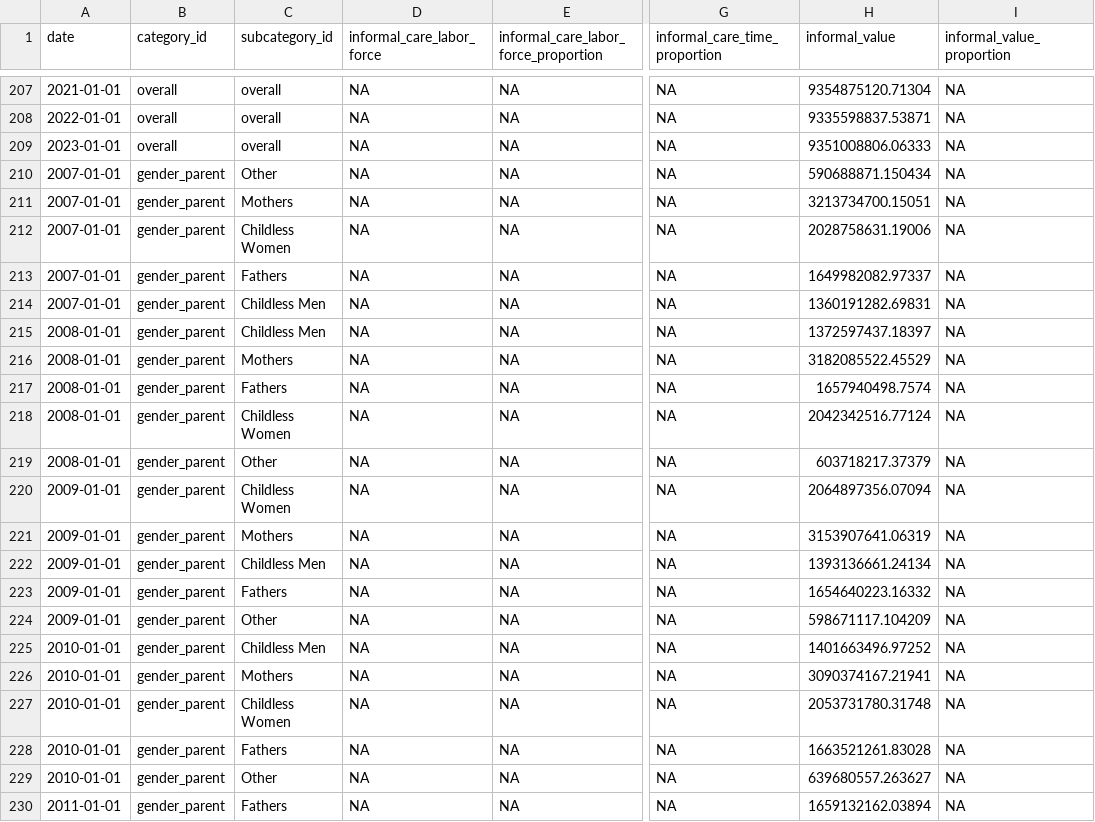
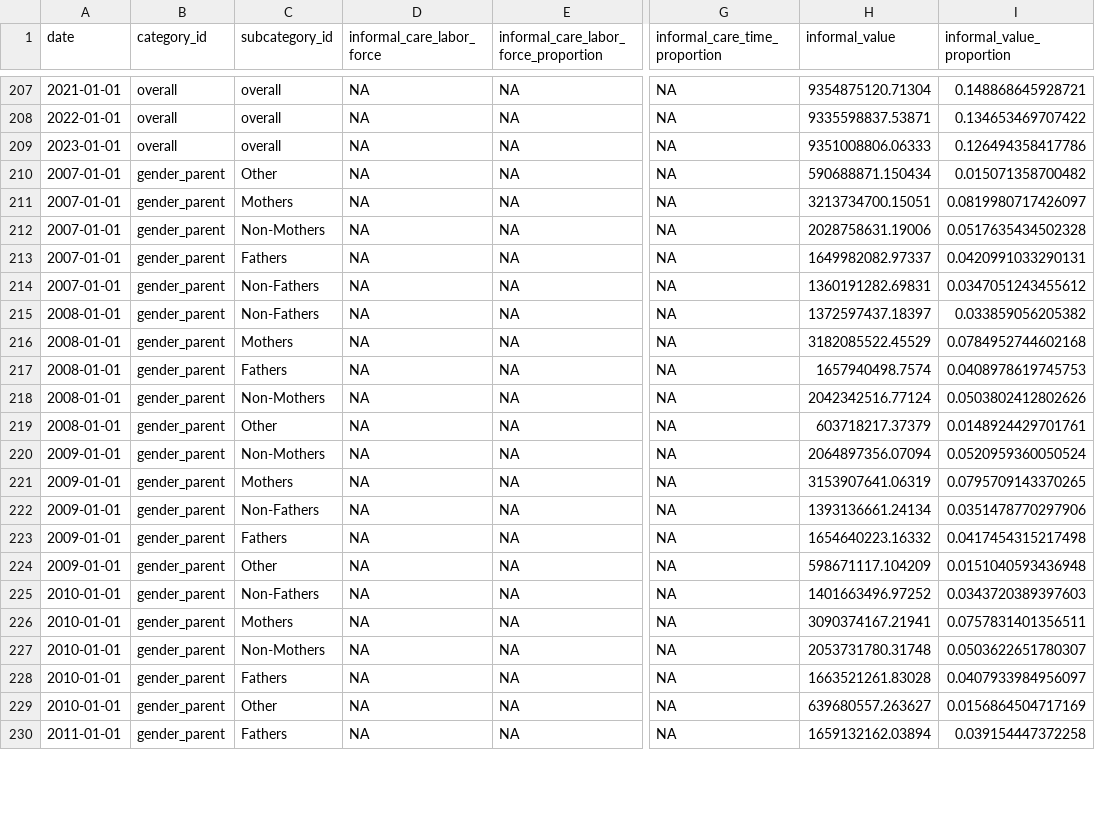
Before and after one commit to KansasPopulationCenter/TheCareBoard, a CSV file: zzz_lib/code and data/app_data/metrics_informal.csv, drawn as a sheet; only a part is shown, gaps mark what is left out; the diff covers the shown part only; the diff names each change by its address in the sheet, - before the commit and + after, or states it on an @@ line.

```diff
--- a/zzz_lib/code and data/app_data/metrics_informal.csv
+++ b/zzz_lib/code and data/app_data/metrics_informal.csv
-I207 (informal_value_proportion): NA
+I207 (informal_value_proportion): 0.148868645928721
-I208 (informal_value_proportion): NA
+I208 (informal_value_proportion): 0.134653469707422
-I209 (informal_value_proportion): NA
+I209 (informal_value_proportion): 0.126494358417786
-I210 (informal_value_proportion): NA
+I210 (informal_value_proportion): 0.015071358700482
-I211 (informal_value_proportion): NA
+I211 (informal_value_proportion): 0.0819980717426097
-C212 (subcategory_id): Childless Women
+C212 (subcategory_id): Non-Mothers
-I212 (informal_value_proportion): NA
+I212 (informal_value_proportion): 0.0517635434502328
-I213 (informal_value_proportion): NA
+I213 (informal_value_proportion): 0.0420991033290131
-C214:C215 (subcategory_id): Childless Men
+C214:C215 (subcategory_id): Non-Fathers
-I214 (informal_value_proportion): NA
+I214 (informal_value_proportion): 0.0347051243455612
-I215 (informal_value_proportion): NA
+I215 (informal_value_proportion): 0.033859056205382
-I216 (informal_value_proportion): NA
+I216 (informal_value_proportion): 0.0784952744602168
-I217 (informal_value_proportion): NA
+I217 (informal_value_proportion): 0.0408978619745753
-C218 (subcategory_id): Childless Women
+C218 (subcategory_id): Non-Mothers
-I218 (informal_value_proportion): NA
+I218 (informal_value_proportion): 0.0503802412802626
-I219 (informal_value_proportion): NA
+I219 (informal_value_proportion): 0.0148924429701761
-C220 (subcategory_id): Childless Women
+C220 (subcategory_id): Non-Mothers
-I220 (informal_value_proportion): NA
+I220 (informal_value_proportion): 0.0520959360050524
-I221 (informal_value_proportion): NA
+I221 (informal_value_proportion): 0.0795709143370265
-C222 (subcategory_id): Childless Men
+C222 (subcategory_id): Non-Fathers
-I222 (informal_value_proportion): NA
+I222 (informal_value_proportion): 0.0351478770297906
-I223 (informal_value_proportion): NA
+I223 (informal_value_proportion): 0.0417454315217498
-I224 (informal_value_proportion): NA
+I224 (informal_value_proportion): 0.0151040593436948
-C225 (subcategory_id): Childless Men
+C225 (subcategory_id): Non-Fathers
-I225 (informal_value_proportion): NA
+I225 (informal_value_proportion): 0.0343720389397603
-I226 (informal_value_proportion): NA
+I226 (informal_value_proportion): 0.0757831401356511
-C227 (subcategory_id): Childless Women
+C227 (subcategory_id): Non-Mothers
-I227 (informal_value_proportion): NA
+I227 (informal_value_proportion): 0.0503622651780307
-I228 (informal_value_proportion): NA
+I228 (informal_value_proportion): 0.0407933984956097
-I229 (informal_value_proportion): NA
+I229 (informal_value_proportion): 0.0156864504717169
-I230 (informal_value_proportion): NA
+I230 (informal_value_proportion): 0.039154447372258
```
Also changed, not shown: 160 edited cells elsewhere in this file, zzz_lib/code and data/app_data/activity_formal.csv, zzz_lib/code and data/app_data/activity_formal_datum.csv, 22 other files.
